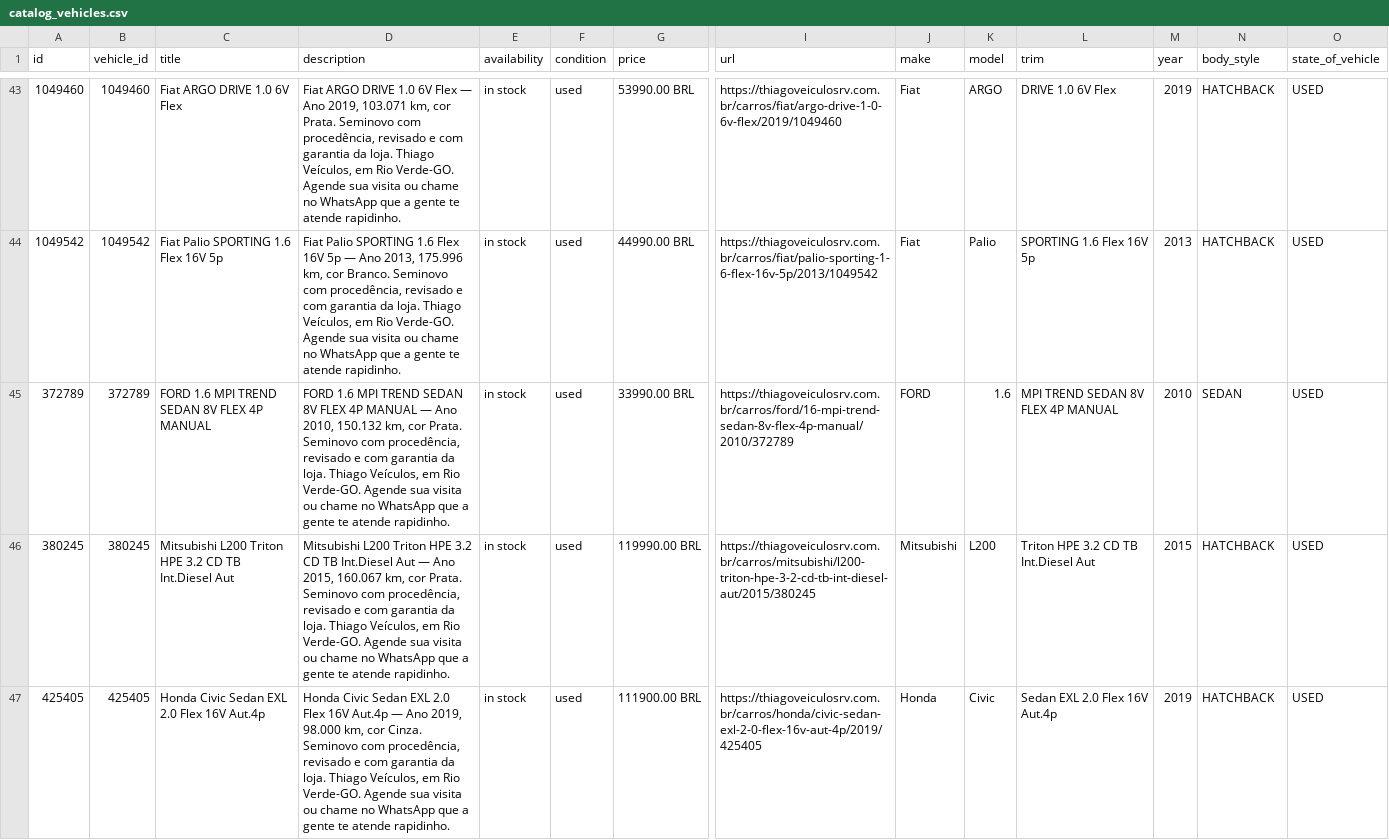
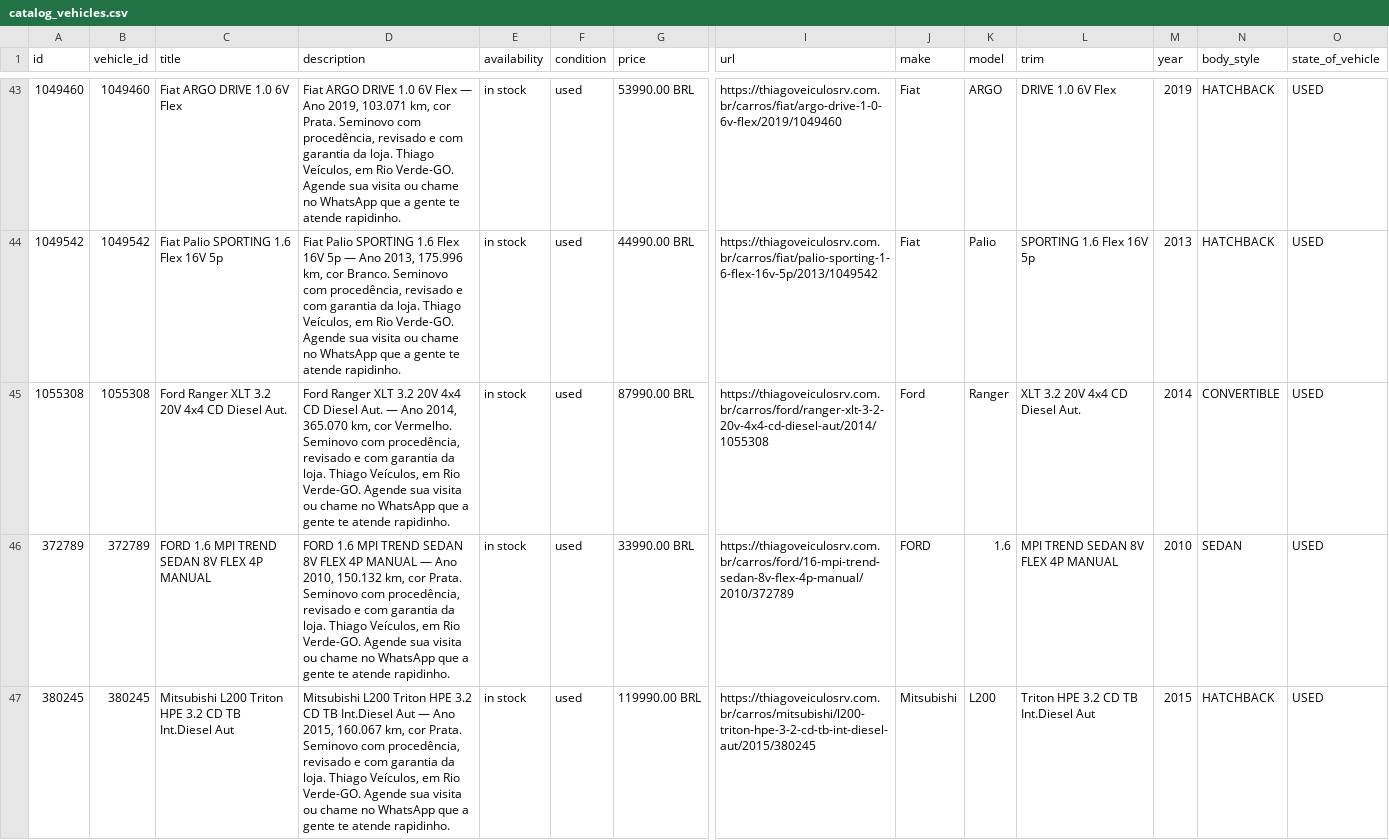
Before and after one commit to joaolucascostax/thiago2, a CSV file: docs/catalog_vehicles.csv, drawn as a sheet; only a part is shown, gaps mark what is left out; the shorter side is filled out with more unchanged rows; rows hold the shown columns only; the diff covers the shown part only; the diff names each change by its address in the sheet, - before the commit and + after, or states it on an @@ line.

```diff
--- a/docs/catalog_vehicles.csv
+++ b/docs/catalog_vehicles.csv
+row 45: 1055308 | 1055308 | Ford Ranger XLT 3.2 20V 4x4 CD Diesel Aut. | Ford Ranger XLT 3.2 20V 4x4 CD Diesel Aut. — Ano 2014, 365.070 km, cor Vermelho. Seminovo com procedência, revisado e com garantia da loja. Thiago Veículos, em Rio Verde-GO. Agende sua visita ou chame no WhatsApp que a gente te atende rapidinho. | in stock | used | 87990.00 BRL | https://thiagoveiculosrv.com.br/carros/ford/ranger-xlt-3-2-20v-4x4-cd-diesel-aut/2014/1055308 | Ford | Ranger | XLT 3.2 20V 4x4 CD Diesel Aut. | 2014 | CONVERTIBLE | USED
```
Also changed, not shown: 1 removed row elsewhere in this file, 2 other files.
